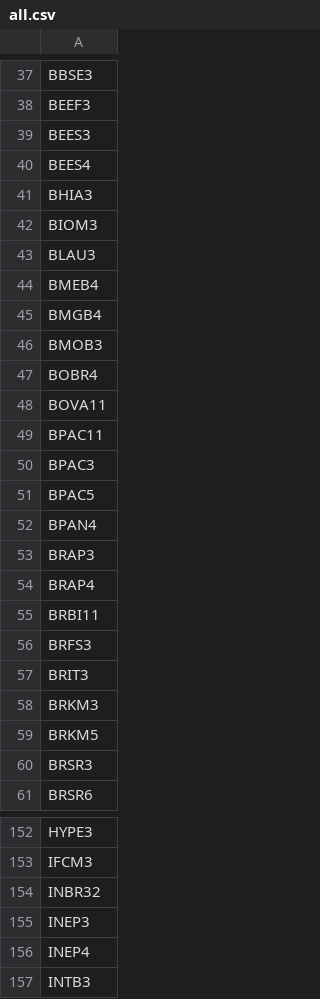
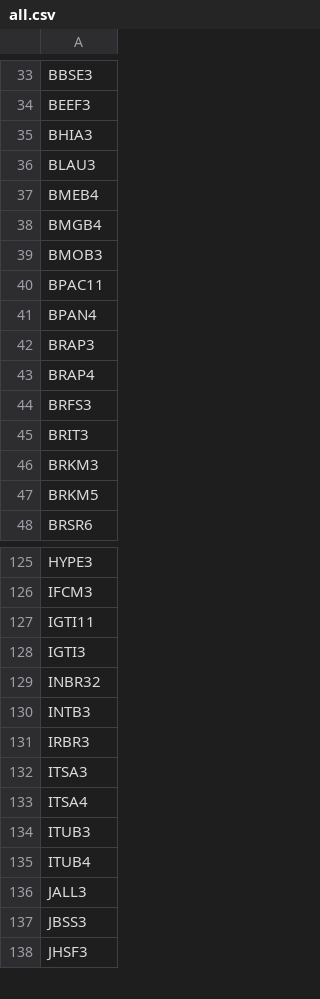
Before and after one commit to sandrex/tickers, a CSV file: all.csv, drawn as a sheet; only a part is shown, gaps mark what is left out; the shorter side is filled out with more unchanged rows; removed rows and columns are numbered as before the commit, all else as after; the diff covers the shown part only; the diff names each change by its address in the sheet, - before the commit and + after, or states it on an @@ line.

```diff
--- a/all.csv
+++ b/all.csv
-row 39: BEES3
-row 40: BEES4
-row 42: BIOM3
-row 47: BOBR4
-row 48: BOVA11
-row 50: BPAC3
-row 51: BPAC5
-row 55: BRBI11
-row 60: BRSR3
+row 127: IGTI11
+row 128: IGTI3
-row 155: INEP3
-row 156: INEP4
```
Also changed, not shown: 4 added rows, 51 removed rows and 4 edited cells elsewhere in this file.
